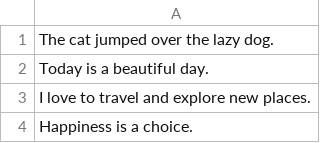
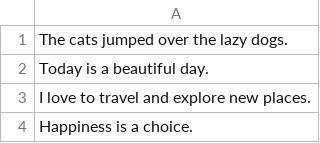
Before and after one commit to pranalidivekar/dist_mem_queue, a CSV file: data/test_queries.csv, drawn as a sheet; only a part is shown.

Commit message:
Added training and testing data files

```diff
--- a/data/test_queries.csv
+++ b/data/test_queries.csv
@@ -1,2 +1,2 @@
-The cat jumped over the lazy dog.
+The cats jumped over the lazy dogs.
 Today is a beautiful day.
```
Also changed, not shown: data/query_execution_time_training_data.csv.
